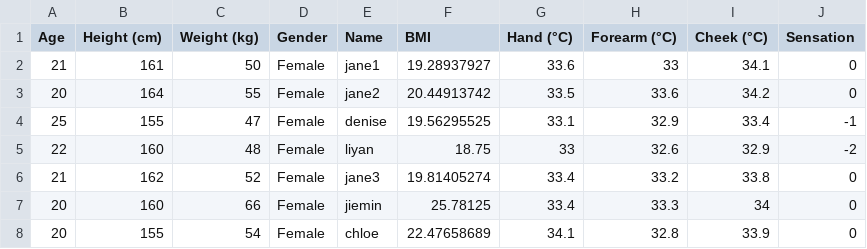
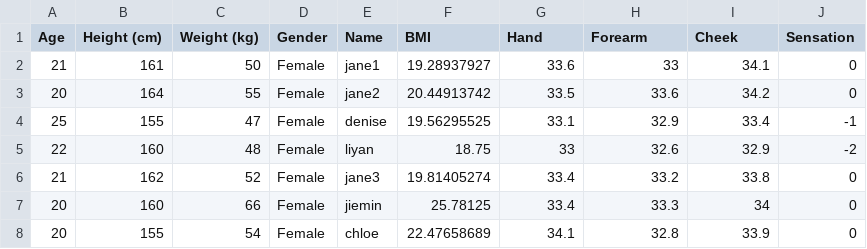
Before and after one commit to leek0113/FYP, a CSV file: FYP_Thermal_Data.csv, drawn as a sheet; only a part is shown; the diff names each change by its address in the sheet, - before the commit and + after, or states it on an @@ line.

Commit message:
Add files via upload

```diff
--- a/FYP_Thermal_Data.csv
+++ b/FYP_Thermal_Data.csv
-G1: Hand (°C)
+G1: Hand
-H1: Forearm (°C)
+H1: Forearm
-I1: Cheek (°C)
+I1: Cheek
```
